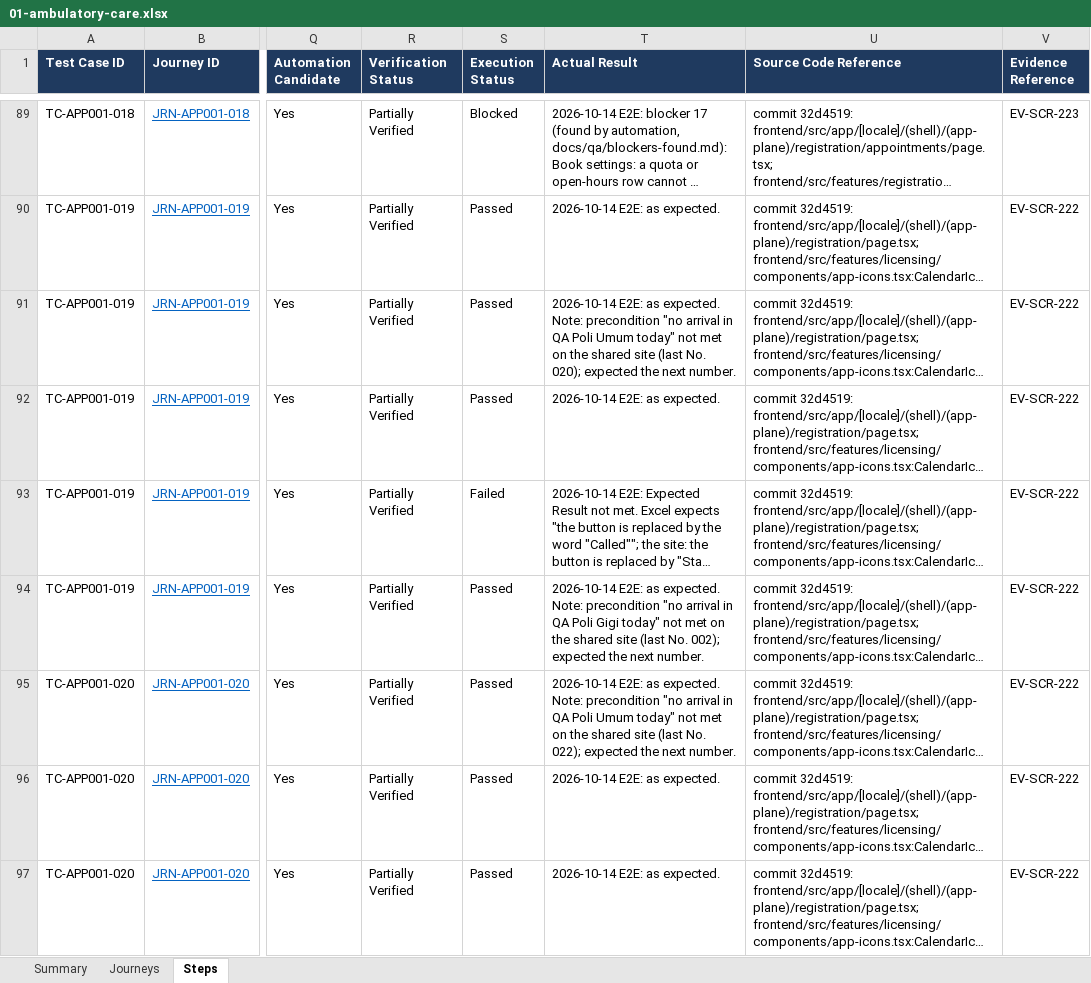
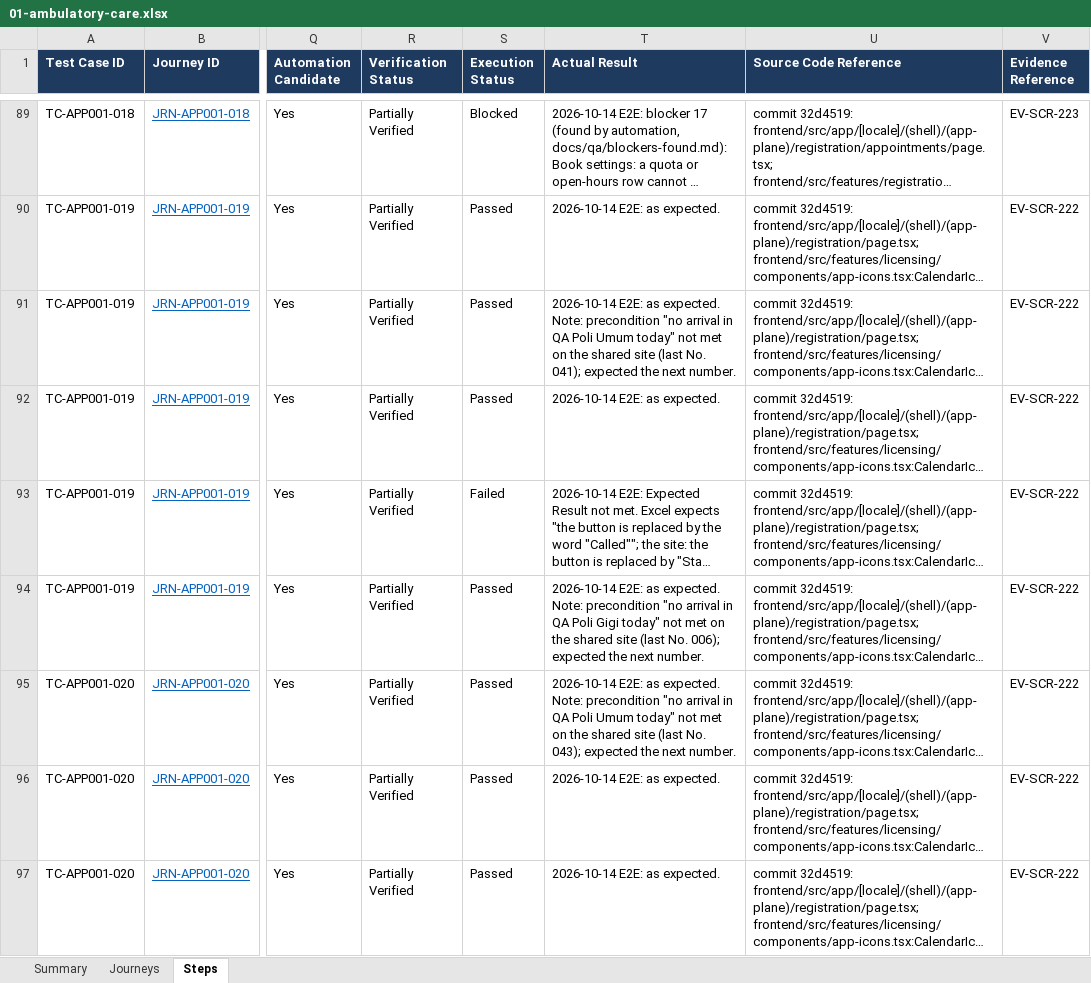
Before and after one commit to LIRE-Scripting/SIMRS-Automation, an Excel workbook: reports/e2e/01-ambulatory-care.xlsx, sheet Steps, drawn as a sheet; only a part is shown, gaps mark what is left out; long unchanged cells end in …; values as stored, in another font and other column widths than the file's, no borders; conditional formats and table styles not drawn; the diff covers the shown part only; the diff names each change by its address in the sheet, - before the commit and + after, or states it on an @@ line.

```diff
--- a/reports/e2e/01-ambulatory-care.xlsx (sheet Steps)
+++ b/reports/e2e/01-ambulatory-care.xlsx (sheet Steps)
-T91 (Actual Result): …(last No. 020); expected the…
+T91 (Actual Result): …(last No. 041); expected the…
-T94 (Actual Result): …(last No. 002); expected the…
+T94 (Actual Result): …(last No. 006); expected the…
-T95 (Actual Result): …(last No. 022); expected the…
+T95 (Actual Result): …(last No. 043); expected the…
```
Also changed, not shown: 17 edited cells elsewhere in this sheet, sheet Summary, 24 other files.
